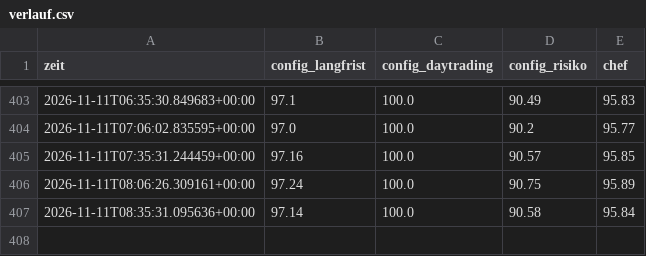
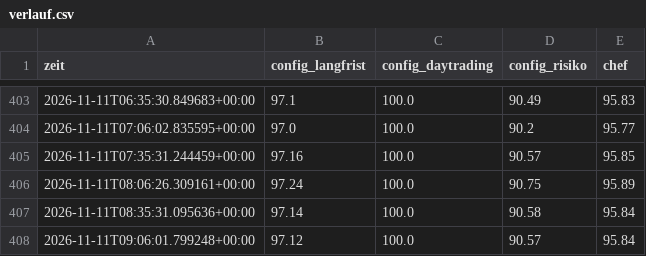
Before and after one commit to KaidoValue/trading-bot, a CSV file: daten/state/verlauf.csv, drawn as a sheet; only a part is shown, gaps mark what is left out.

```diff
--- a/daten/state/verlauf.csv
+++ b/daten/state/verlauf.csv
@@ -407 +407,2 @@ zeit,config_langfrist,config_daytrading,config_risiko,chef
 2026-11-11T08:35:31.095636+00:00,97.14,100.0,90.58,95.84
+2026-11-11T09:06:01.799248+00:00,97.12,100.0,90.57,95.84
```
Also changed, not shown: 10 other files.
